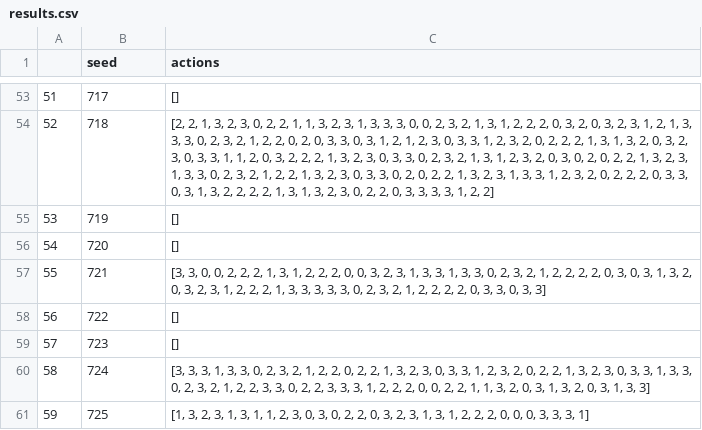
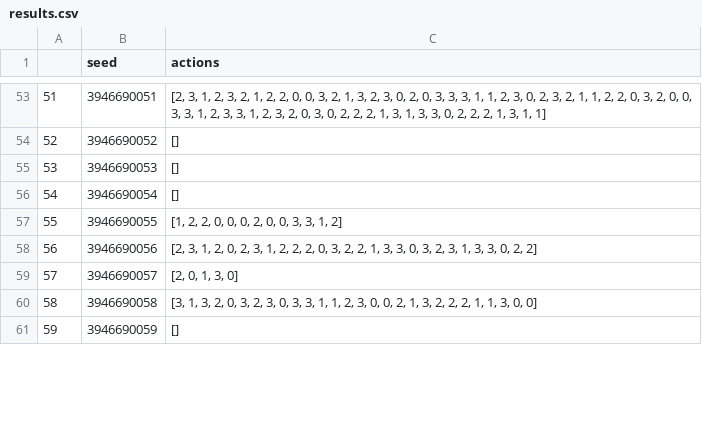
Before and after one commit to mikipacman/Sokoban-Prolog-Solver, a CSV file: results.csv, drawn as a sheet; only a part is shown, gaps mark what is left out; the diff covers the shown part only.

Commit message:
seed

```diff
--- a/results.csv
+++ b/results.csv
@@ -53,9 +53,9 @@
-51,717,[]
-52,718,"[2, 2, 1, 3, 2, 3, 0, 2, 2, 1, 1, 3, 2, 3, 1, 3, 3, 3, 0, 0, 2, 3, 2, 1, 3, 1, 2, 2, 2, 0, 3, 2, 0, 3, 2, 3, 1, 2, 1, 3, 3, 3, 0, 2, 3, 2, 1, 2, 2, 0, 2, 0, 3, 3, 0, 3, 1, 2, 1, 2, 3, 0, 3, 3, 1, 2, 3, 2, 0, 2, 2, 2, 1, 3, 1, 3, 2, 0, 3, 2, 3, 0, 3, 3, 1, 1, 2, 0, 3, 2, 2, 2, 1, 3, 2, 3, 0, 3, 3, 0, 2, 3, 2, 1, 3, 1, 2, 3, 2, 0, 3, 0, 2, 0, 2, 2, 1, 3, 2, 3, 1, 3, 3, 0, 2, 3, 2, 1, 2, 2, 1, 3, 2, 3, 0, 3, 3, 0, 2, 0, 2, 2, 1, 3, 2, 3, 1, 3, 3, 1, 2, 3, 2, 0, 2, 2, 2, 0, 3, 3, 0, 3, 1, 3, 2, 2, 2, 2, 1, 3, 1, 3, 2, 3, 0, 2, 2, 0, 3, 3, 3, 3, 1, 2, 2]"
-53,719,[]
-54,720,[]
-55,721,"[3, 3, 0, 0, 2, 2, 2, 1, 3, 1, 2, 2, 2, 0, 0, 3, 2, 3, 1, 3, 3, 1, 3, 3, 0, 2, 3, 2, 1, 2, 2, 2, 2, 0, 3, 0, 3, 1, 3, 2, 0, 3, 2, 3, 1, 2, 2, 2, 1, 3, 3, 3, 3, 3, 0, 2, 3, 2, 1, 2, 2, 2, 2, 0, 3, 3, 0, 3, 3]"
-56,722,[]
-57,723,[]
-58,724,"[3, 3, 3, 1, 3, 3, 0, 2, 3, 2, 1, 2, 2, 0, 2, 2, 1, 3, 2, 3, 0, 3, 3, 1, 2, 3, 2, 0, 2, 2, 1, 3, 2, 3, 0, 3, 3, 1, 3, 3, 0, 2, 3, 2, 1, 2, 2, 3, 3, 0, 2, 2, 3, 3, 3, 1, 2, 2, 2, 0, 0, 2, 2, 1, 1, 3, 2, 0, 3, 1, 3, 2, 0, 3, 1, 3, 3]"
-59,725,"[1, 3, 2, 3, 1, 3, 1, 1, 2, 3, 0, 3, 0, 2, 2, 0, 3, 2, 3, 1, 3, 1, 2, 2, 2, 0, 0, 0, 3, 3, 3, 1]"
+51,3946690051,"[2, 3, 1, 2, 3, 2, 1, 2, 2, 0, 0, 3, 2, 1, 3, 2, 3, 0, 2, 0, 3, 3, 3, 1, 1, 2, 3, 0, 2, 3, 2, 1, 1, 2, 2, 0, 3, 2, 0, 0, 3, 3, 1, 2, 3, 3, 1, 2, 3, 2, 0, 3, 0, 2, 2, 2, 1, 3, 1, 3, 3, 0, 2, 2, 2, 1, 3, 1, 1]"
+52,3946690052,[]
+53,3946690053,[]
+54,3946690054,[]
+55,3946690055,"[1, 2, 2, 0, 0, 0, 2, 0, 0, 3, 3, 1, 2]"
+56,3946690056,"[2, 3, 1, 2, 0, 2, 3, 1, 2, 2, 2, 0, 3, 2, 2, 1, 3, 3, 0, 3, 2, 3, 1, 3, 3, 0, 2, 2]"
+57,3946690057,"[2, 0, 1, 3, 0]"
+58,3946690058,"[3, 1, 3, 2, 0, 3, 2, 3, 0, 3, 3, 1, 1, 2, 3, 0, 0, 2, 1, 3, 2, 2, 2, 1, 1, 3, 0, 0]"
+59,3946690059,[]
```
Also changed, not shown: 167 edited cells elsewhere in this file, 1 other file.
